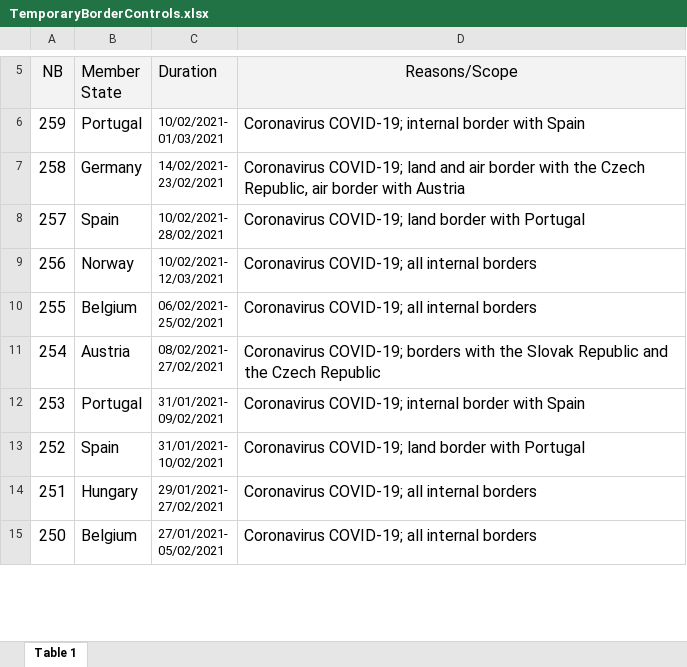
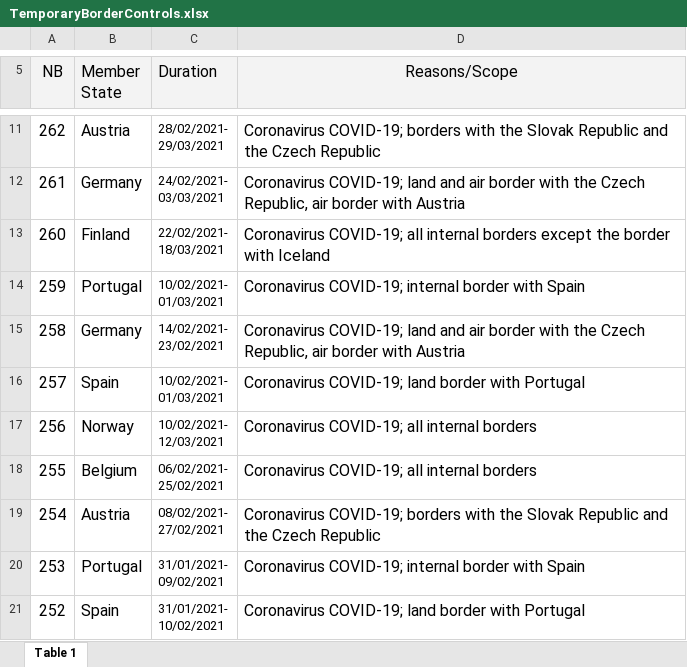
Before and after one commit to FabianFox/SchengenCrises, an Excel workbook: data/raw/TemporaryBorderControls.xlsx, sheet Table 1, drawn as a sheet; only a part is shown, gaps mark what is left out; the shorter side is filled out with more unchanged rows; values as stored, in another font and other column widths than the file's, no borders; addresses are those after the commit; ↵ is a line break in a cell; the diff covers the shown part only; the diff names each change by its address in the sheet, - before the commit and + after, or states it on an @@ line.

Commit message:
updated 2021/03/11

```diff
--- a/data/raw/TemporaryBorderControls.xlsx (sheet Table 1)
+++ b/data/raw/TemporaryBorderControls.xlsx (sheet Table 1)
+row 11: 262 | Austria | 28/02/2021- ↵ 29/03/2021 | Coronavirus COVID-19; borders with the Slovak Republic and the Czech Republic
+row 12: 261 | Germany | 24/02/2021- ↵ 03/03/2021 | Coronavirus COVID-19; land and air border with the Czech Republic, air border with Austria
+row 13: 260 | Finland | 22/02/2021- ↵ 18/03/2021 | Coronavirus COVID-19; all internal borders except the border with Iceland
-C16 (Duration): 10/02/2021- ↵ 28/02/2021
+C16 (Duration): 10/02/2021- ↵ 01/03/2021
```
Also changed, not shown: 5 added rows, 2 edited cells and cell formats elsewhere in this sheet.
